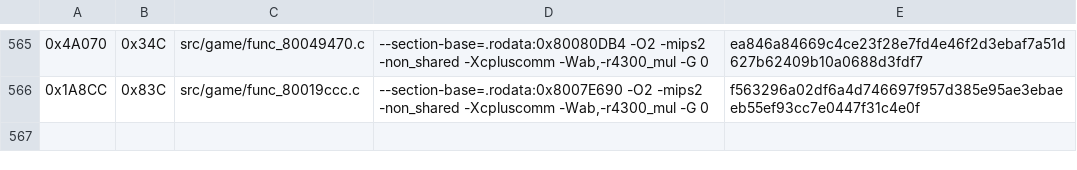
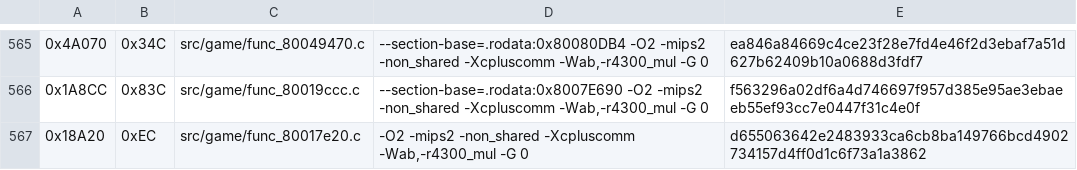
Before and after one commit to TheGh0stShip/Nagano-Winter-Olympics-98-N64, a TSV file: config/us/matching_ido7_units.tsv, drawn as a sheet; only a part is shown, gaps mark what is left out; the diff names each change by its address in the sheet, - before the commit and + after, or states it on an @@ line.

Commit message:
Match object dispatch flags

```diff
--- a/config/us/matching_ido7_units.tsv
+++ b/config/us/matching_ido7_units.tsv
+row 567: 0x18A20 | 0xEC | src/game/func_80017e20.c | -O2 -mips2 -non_shared -Xcpluscomm -Wab,-r4300_mul -G 0 | d655063642e2483933ca6cb8ba149766bcd4902734157d4ff0d1c6f73a1a3862
```
Also changed, not shown: 4 other files.
